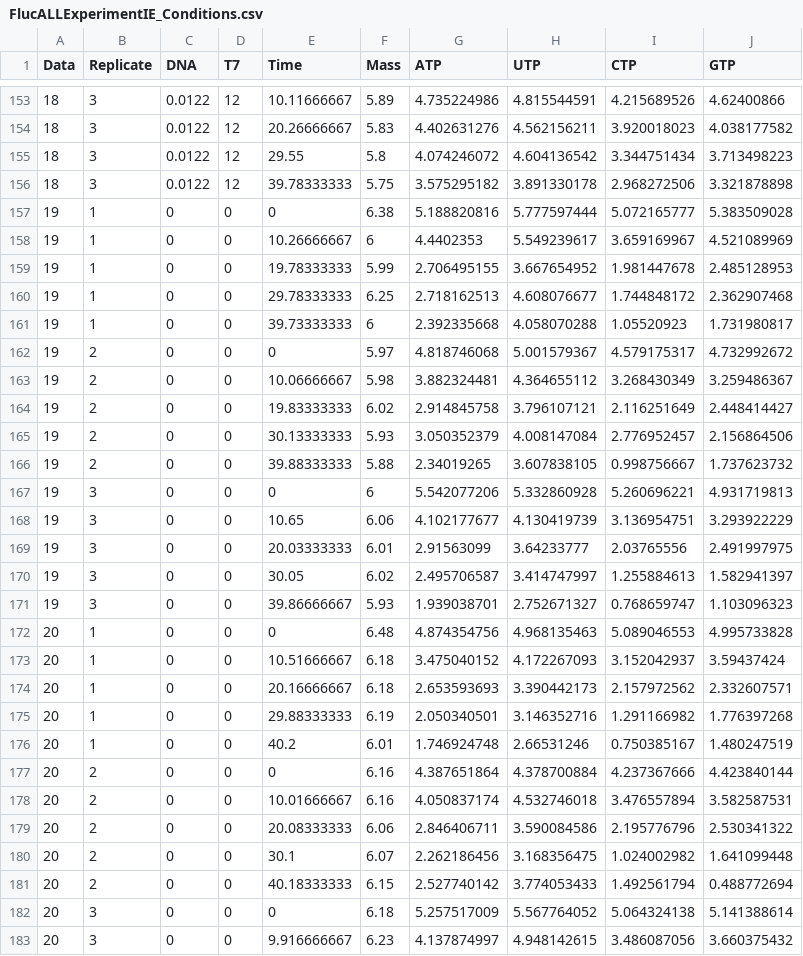
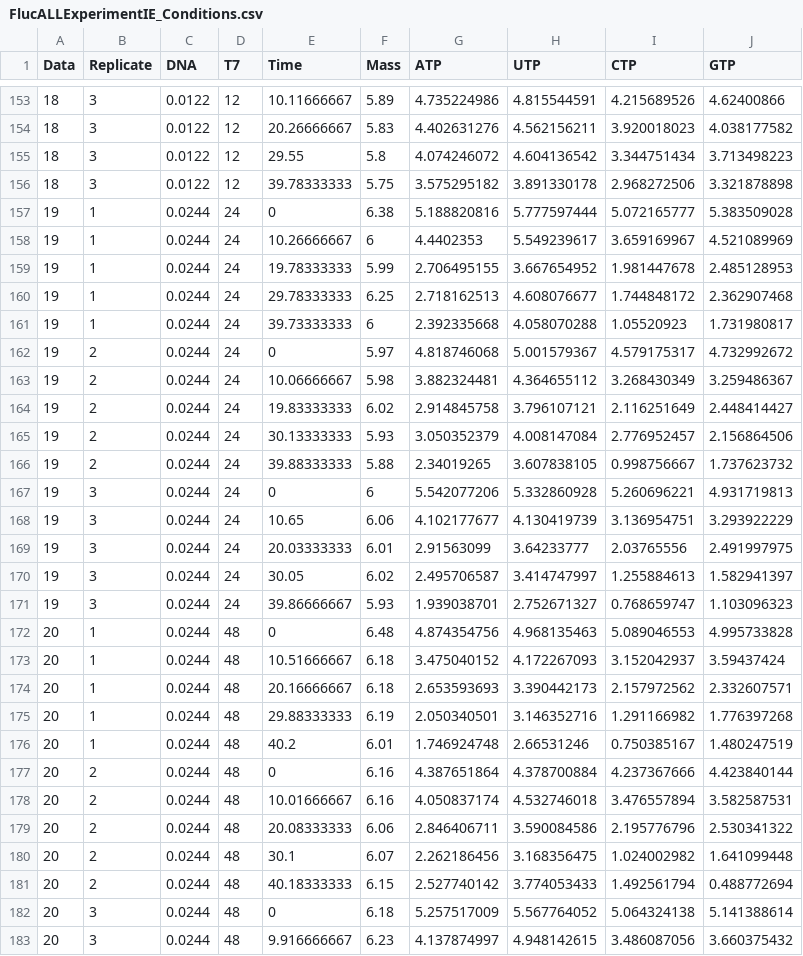
Before and after one commit to nathanmstover/IVTratelaw, a CSV file: data_processing/Data/Fluc/FlucALLExperimentIE_Conditions.csv, drawn as a sheet; only a part is shown, gaps mark what is left out; the diff covers the shown part only.

Commit message:
corrected data

```diff
--- a/data_processing/Data/Fluc/FlucALLExperimentIE_Conditions.csv
+++ b/data_processing/Data/Fluc/FlucALLExperimentIE_Conditions.csv
@@ -156,28 +156,28 @@
 18,3,0.0122,12,39.78333333,5.75,3.575295182,3.891330178,2.968272506,3.321878898
-19,1,0,0,0,6.38,5.188820816,5.777597444,5.072165777,5.383509028
-19,1,0,0,10.26666667,6,4.4402353,5.549239617,3.659169967,4.521089969
-19,1,0,0,19.78333333,5.99,2.706495155,3.667654952,1.981447678,2.485128953
-19,1,0,0,29.78333333,6.25,2.718162513,4.608076677,1.744848172,2.362907468
-19,1,0,0,39.73333333,6,2.392335668,4.058070288,1.05520923,1.731980817
-19,2,0,0,0,5.97,4.818746068,5.001579367,4.579175317,4.732992672
-19,2,0,0,10.06666667,5.98,3.882324481,4.364655112,3.268430349,3.259486367
-19,2,0,0,19.83333333,6.02,2.914845758,3.796107121,2.116251649,2.448414427
-19,2,0,0,30.13333333,5.93,3.050352379,4.008147084,2.776952457,2.156864506
-19,2,0,0,39.88333333,5.88,2.34019265,3.607838105,0.998756667,1.737623732
-19,3,0,0,0,6,5.542077206,5.332860928,5.260696221,4.931719813
-19,3,0,0,10.65,6.06,4.102177677,4.130419739,3.136954751,3.293922229
-19,3,0,0,20.03333333,6.01,2.91563099,3.64233777,2.03765556,2.491997975
-19,3,0,0,30.05,6.02,2.495706587,3.414747997,1.255884613,1.582941397
-19,3,0,0,39.86666667,5.93,1.939038701,2.752671327,0.768659747,1.103096323
-20,1,0,0,0,6.48,4.874354756,4.968135463,5.089046553,4.995733828
-20,1,0,0,10.51666667,6.18,3.475040152,4.172267093,3.152042937,3.59437424
-20,1,0,0,20.16666667,6.18,2.653593693,3.390442173,2.157972562,2.332607571
-20,1,0,0,29.88333333,6.19,2.050340501,3.146352716,1.291166982,1.776397268
-20,1,0,0,40.2,6.01,1.746924748,2.66531246,0.750385167,1.480247519
-20,2,0,0,0,6.16,4.387651864,4.378700884,4.237367666,4.423840144
-20,2,0,0,10.01666667,6.16,4.050837174,4.532746018,3.476557894,3.582587531
-20,2,0,0,20.08333333,6.06,2.846406711,3.590084586,2.195776796,2.530341322
-20,2,0,0,30.1,6.07,2.262186456,3.168356475,1.024002982,1.641099448
-20,2,0,0,40.18333333,6.15,2.527740142,3.774053433,1.492561794,0.488772694
-20,3,0,0,0,6.18,5.257517009,5.567764052,5.064324138,5.141388614
-20,3,0,0,9.916666667,6.23,4.137874997,4.948142615,3.486087056,3.660375432
+19,1,0.0244,24,0,6.38,5.188820816,5.777597444,5.072165777,5.383509028
+19,1,0.0244,24,10.26666667,6,4.4402353,5.549239617,3.659169967,4.521089969
+19,1,0.0244,24,19.78333333,5.99,2.706495155,3.667654952,1.981447678,2.485128953
+19,1,0.0244,24,29.78333333,6.25,2.718162513,4.608076677,1.744848172,2.362907468
+19,1,0.0244,24,39.73333333,6,2.392335668,4.058070288,1.05520923,1.731980817
+19,2,0.0244,24,0,5.97,4.818746068,5.001579367,4.579175317,4.732992672
+19,2,0.0244,24,10.06666667,5.98,3.882324481,4.364655112,3.268430349,3.259486367
+19,2,0.0244,24,19.83333333,6.02,2.914845758,3.796107121,2.116251649,2.448414427
+19,2,0.0244,24,30.13333333,5.93,3.050352379,4.008147084,2.776952457,2.156864506
+19,2,0.0244,24,39.88333333,5.88,2.34019265,3.607838105,0.998756667,1.737623732
+19,3,0.0244,24,0,6,5.542077206,5.332860928,5.260696221,4.931719813
+19,3,0.0244,24,10.65,6.06,4.102177677,4.130419739,3.136954751,3.293922229
+19,3,0.0244,24,20.03333333,6.01,2.91563099,3.64233777,2.03765556,2.491997975
+19,3,0.0244,24,30.05,6.02,2.495706587,3.414747997,1.255884613,1.582941397
+19,3,0.0244,24,39.86666667,5.93,1.939038701,2.752671327,0.768659747,1.103096323
+20,1,0.0244,48,0,6.48,4.874354756,4.968135463,5.089046553,4.995733828
+20,1,0.0244,48,10.51666667,6.18,3.475040152,4.172267093,3.152042937,3.59437424
+20,1,0.0244,48,20.16666667,6.18,2.653593693,3.390442173,2.157972562,2.332607571
+20,1,0.0244,48,29.88333333,6.19,2.050340501,3.146352716,1.291166982,1.776397268
+20,1,0.0244,48,40.2,6.01,1.746924748,2.66531246,0.750385167,1.480247519
+20,2,0.0244,48,0,6.16,4.387651864,4.378700884,4.237367666,4.423840144
+20,2,0.0244,48,10.01666667,6.16,4.050837174,4.532746018,3.476557894,3.582587531
+20,2,0.0244,48,20.08333333,6.06,2.846406711,3.590084586,2.195776796,2.530341322
+20,2,0.0244,48,30.1,6.07,2.262186456,3.168356475,1.024002982,1.641099448
+20,2,0.0244,48,40.18333333,6.15,2.527740142,3.774053433,1.492561794,0.488772694
+20,3,0.0244,48,0,6.18,5.257517009,5.567764052,5.064324138,5.141388614
+20,3,0.0244,48,9.916666667,6.23,4.137874997,4.948142615,3.486087056,3.660375432
```
Also changed, not shown: 78 edited cells elsewhere in this file, 5 other files.
